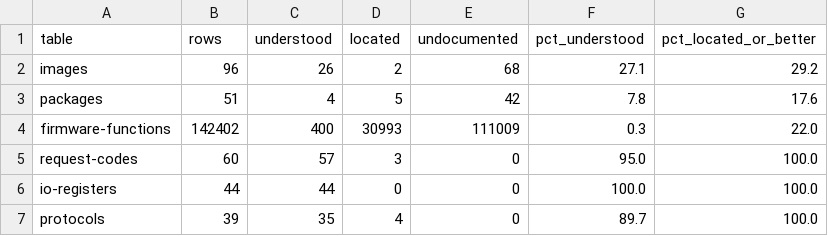
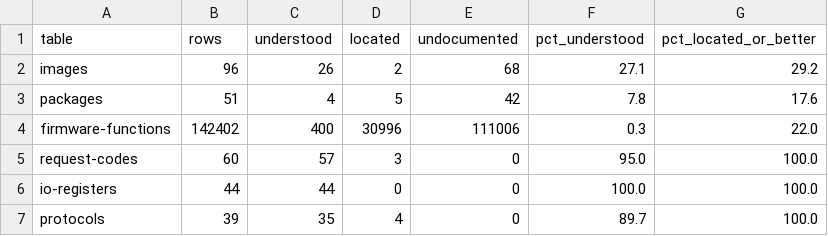
Before and after one commit to jamesbraid/sysco, a TSV file: docs/inventory/firmware-summary.tsv, drawn as a sheet.

Commit message:
docs/l1: read how each package maps the brick type to board code and the generic 1 MB package against the Origin 300 one
personality-board-init.md covers the dispatcher of every ColdFire package
(which type characters get an initialiser, how the tables were read) and the
descriptor block each initialiser fills. personality-base-package.md compares
the generic 1 MB package with the Origin 300 package routine by routine:
which pairs differ only in flash pointers, which are different routines the
matcher paired by size, and the board code each side adds.

```diff
--- a/docs/inventory/firmware-summary.tsv
+++ b/docs/inventory/firmware-summary.tsv
@@ -3,3 +3,3 @@ images	96	26	2	68	27.1	29.2
 packages	51	4	5	42	7.8	17.6
-firmware-functions	142402	400	30993	111009	0.3	22.0
+firmware-functions	142402	400	30996	111006	0.3	22.0
 request-codes	60	57	3	0	95.0	100.0
```
Also changed, not shown: 5 other files.
